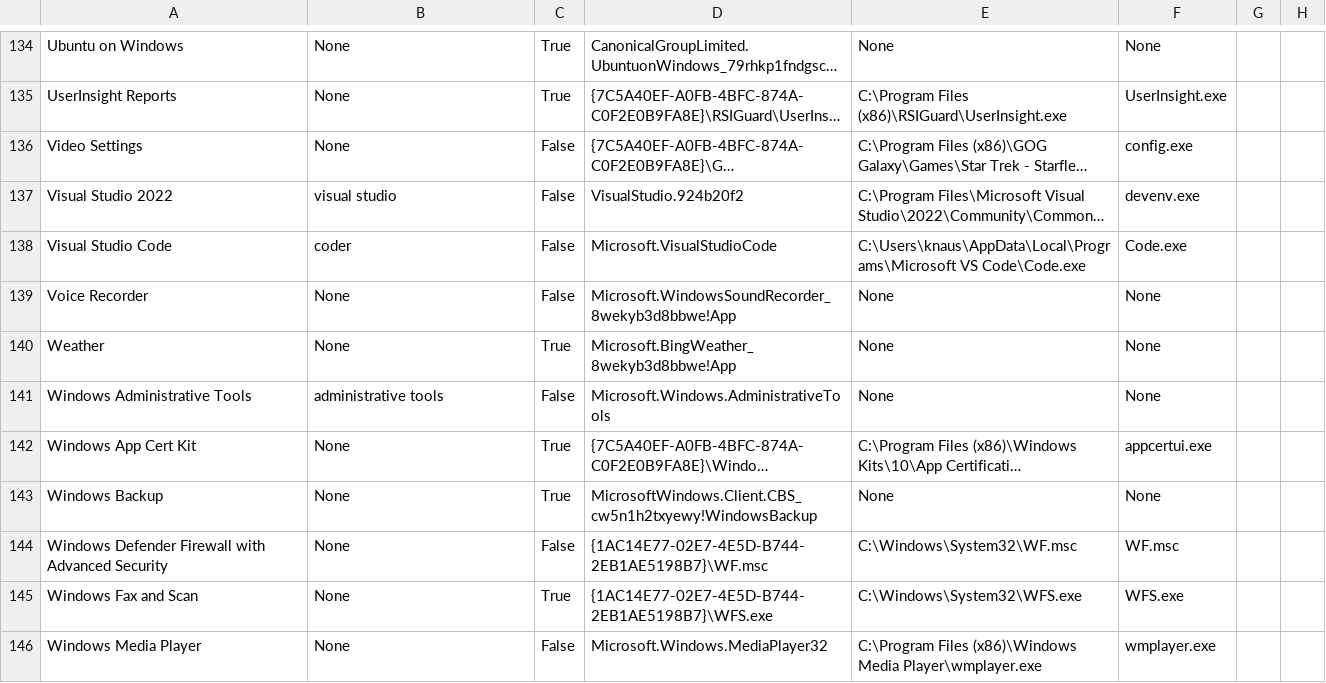
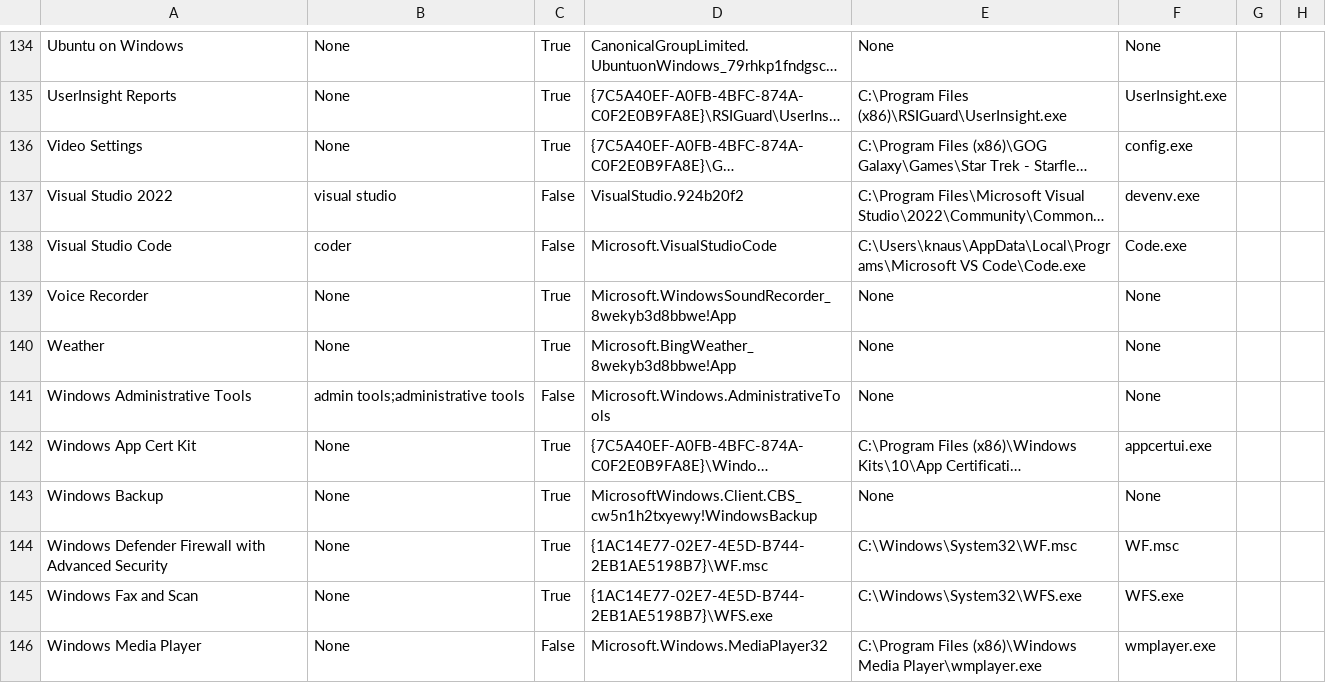
Before and after one commit to talonhub/community, a CSV file: core/app_switcher/windows/jeff-windows/launch_applications.csv, drawn as a sheet; only a part is shown, gaps mark what is left out; long unchanged cells end in …; the diff covers the shown part only; the diff names each change by its address in the sheet, - before the commit and + after, or states it on an @@ line.

```diff
--- a/core/app_switcher/windows/jeff-windows/launch_applications.csv
+++ b/core/app_switcher/windows/jeff-windows/launch_applications.csv
-C136: False
+C136: True
-C139: False
+C139: True
-B141: administrative tools
+B141: admin tools;administrative tools
-C144: False
+C144: True
```
Also changed, not shown: 64 edited cells elsewhere in this file, 4 other files.
